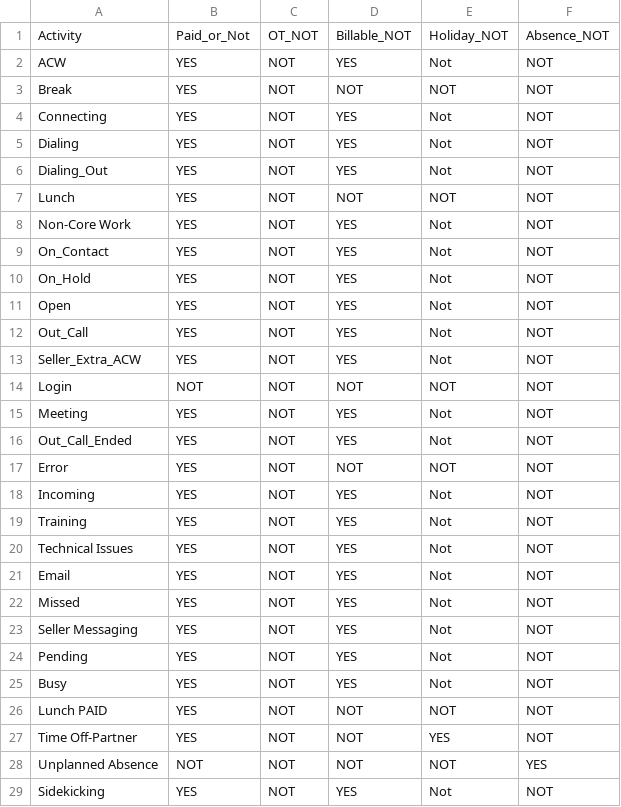
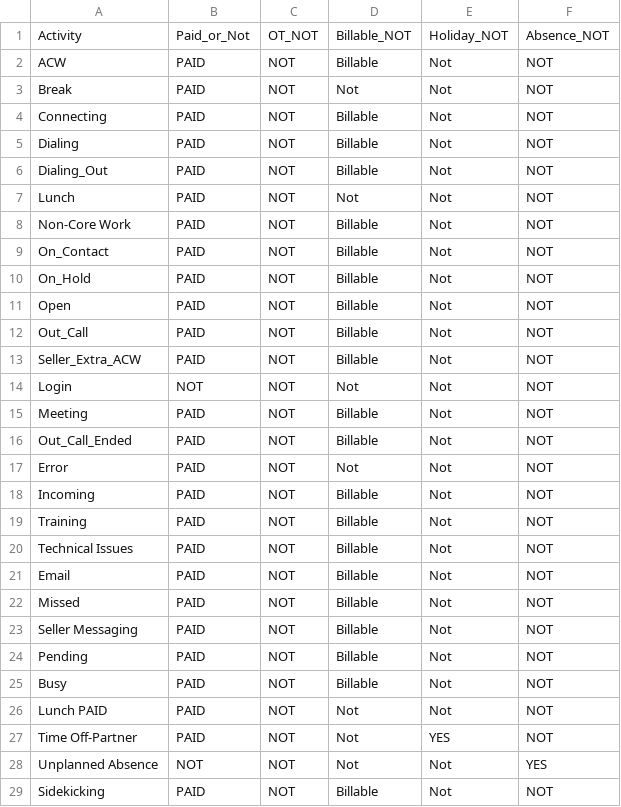
Before and after one commit to squareWFMsitel/AbsenteeismReports, a CSV file: Data/activityRoster.csv, drawn as a sheet; only a part is shown; the diff covers the shown part only.

```diff
--- a/Data/activityRoster.csv
+++ b/Data/activityRoster.csv
@@ -1,29 +1,29 @@
 Activity,Paid_or_Not,OT_NOT,Billable_NOT,Holiday_NOT,Absence_NOT
-ACW,YES,NOT,YES,Not,NOT
-Break,YES,NOT,NOT,NOT,NOT
-Connecting,YES,NOT,YES,Not,NOT
-Dialing,YES,NOT,YES,Not,NOT
-Dialing_Out,YES,NOT,YES,Not,NOT
-Lunch,YES,NOT,NOT,NOT,NOT
-Non-Core Work,YES,NOT,YES,Not,NOT
-On_Contact,YES,NOT,YES,Not,NOT
-On_Hold,YES,NOT,YES,Not,NOT
-Open,YES,NOT,YES,Not,NOT
-Out_Call,YES,NOT,YES,Not,NOT
-Seller_Extra_ACW,YES,NOT,YES,Not,NOT
-Login,NOT,NOT,NOT,NOT,NOT
-Meeting,YES,NOT,YES,Not,NOT
-Out_Call_Ended,YES,NOT,YES,Not,NOT
-Error,YES,NOT,NOT,NOT,NOT
-Incoming,YES,NOT,YES,Not,NOT
-Training,YES,NOT,YES,Not,NOT
-Technical Issues,YES,NOT,YES,Not,NOT
-Email,YES,NOT,YES,Not,NOT
-Missed,YES,NOT,YES,Not,NOT
-Seller Messaging,YES,NOT,YES,Not,NOT
-Pending,YES,NOT,YES,Not,NOT
-Busy,YES,NOT,YES,Not,NOT
-Lunch PAID,YES,NOT,NOT,NOT,NOT
-Time Off-Partner,YES,NOT,NOT,YES,NOT
-Unplanned Absence,NOT,NOT,NOT,NOT,YES
-Sidekicking,YES,NOT,YES,Not,NOT
+ACW,PAID,NOT,Billable,Not,NOT
+Break,PAID,NOT,Not,Not,NOT
+Connecting,PAID,NOT,Billable,Not,NOT
+Dialing,PAID,NOT,Billable,Not,NOT
+Dialing_Out,PAID,NOT,Billable,Not,NOT
+Lunch,PAID,NOT,Not,Not,NOT
+Non-Core Work,PAID,NOT,Billable,Not,NOT
+On_Contact,PAID,NOT,Billable,Not,NOT
+On_Hold,PAID,NOT,Billable,Not,NOT
+Open,PAID,NOT,Billable,Not,NOT
+Out_Call,PAID,NOT,Billable,Not,NOT
+Seller_Extra_ACW,PAID,NOT,Billable,Not,NOT
+Login,NOT,NOT,Not,Not,NOT
+Meeting,PAID,NOT,Billable,Not,NOT
+Out_Call_Ended,PAID,NOT,Billable,Not,NOT
+Error,PAID,NOT,Not,Not,NOT
+Incoming,PAID,NOT,Billable,Not,NOT
+Training,PAID,NOT,Billable,Not,NOT
+Technical Issues,PAID,NOT,Billable,Not,NOT
+Email,PAID,NOT,Billable,Not,NOT
+Missed,PAID,NOT,Billable,Not,NOT
+Seller Messaging,PAID,NOT,Billable,Not,NOT
+Pending,PAID,NOT,Billable,Not,NOT
+Busy,PAID,NOT,Billable,Not,NOT
+Lunch PAID,PAID,NOT,Not,Not,NOT
+Time Off-Partner,PAID,NOT,Not,YES,NOT
+Unplanned Absence,NOT,NOT,Not,Not,YES
+Sidekicking,PAID,NOT,Billable,Not,NOT
```
Also changed, not shown: 1 added row and 84 edited cells elsewhere in this file, Data/agentRoster.csv, Data/bpoemails.csv, 1 other file.
